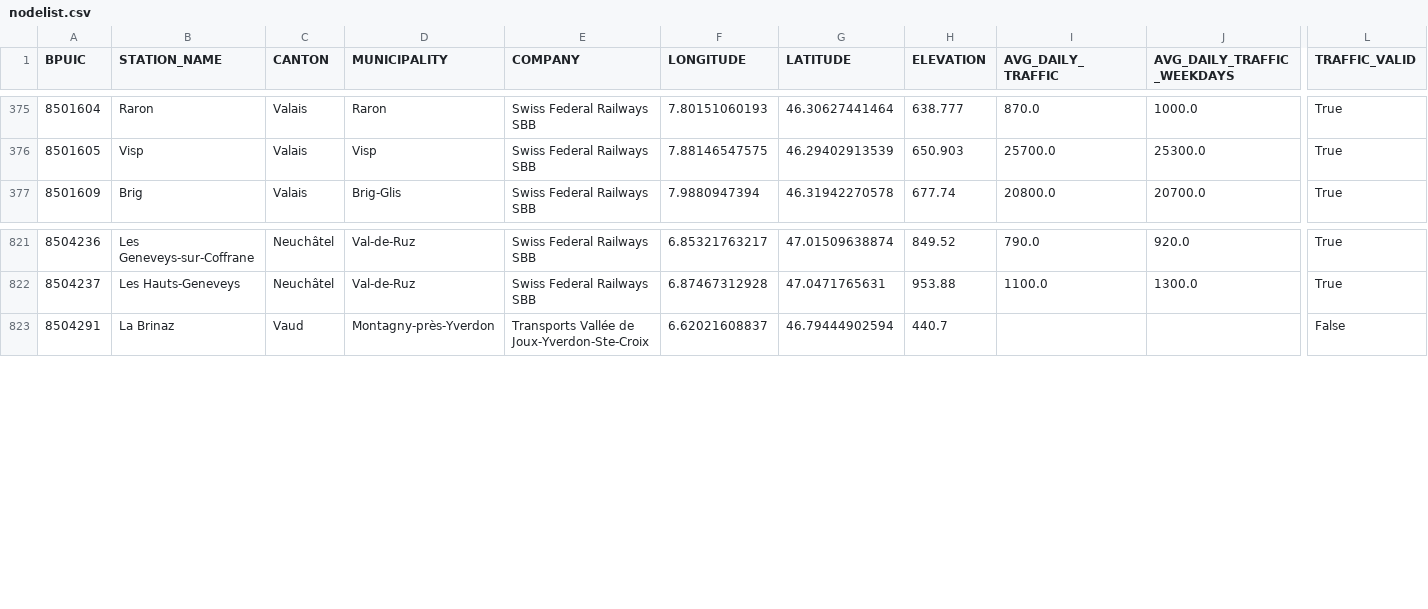
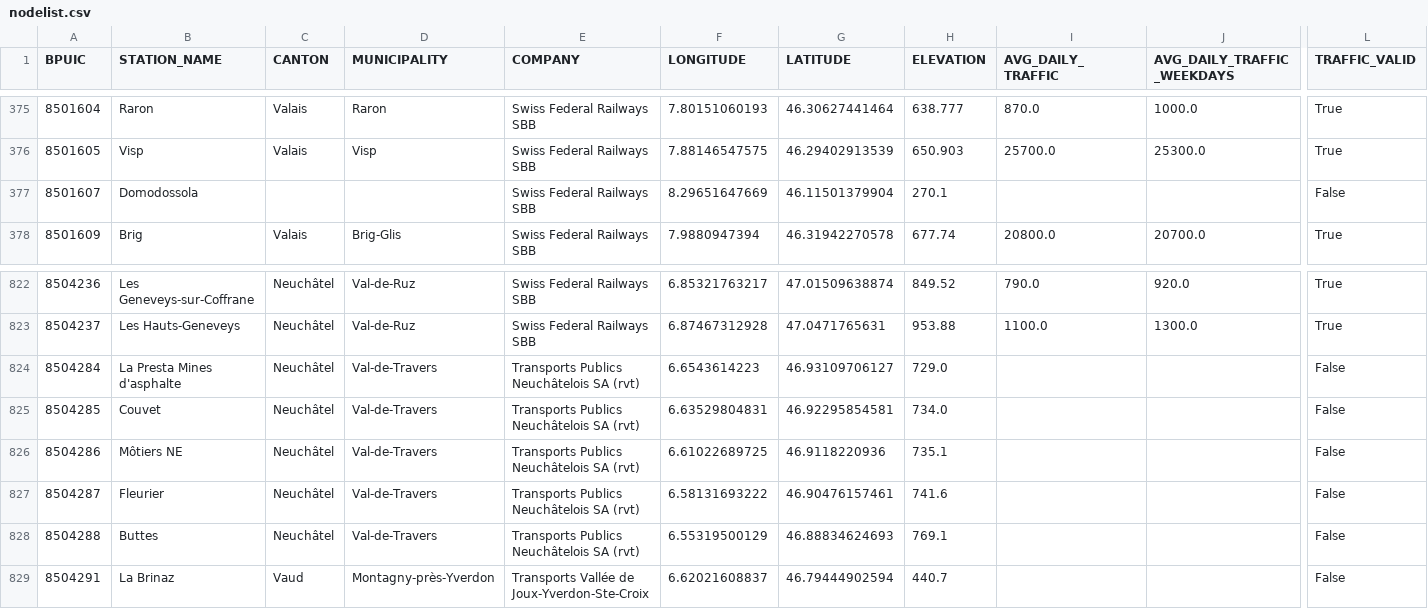
Before and after one commit to martinSter/swiss-railway-networks, a CSV file: clean/nodelist.csv, drawn as a sheet; only a part is shown, gaps mark what is left out; rows hold the shown columns only; the diff names each change by its address in the sheet, - before the commit and + after, or states it on an @@ line.

```diff
--- a/clean/nodelist.csv
+++ b/clean/nodelist.csv
+row 377: 8501607 | Domodossola |  |  | Swiss Federal Railways SBB | 8.29651647669 | 46.11501379904 | 270.1 |  |  | False
+row 824: 8504284 | La Presta Mines d'asphalte | Neuchâtel | Val-de-Travers | Transports Publics Neuchâtelois SA (rvt) | 6.6543614223 | 46.93109706127 | 729.0 |  |  | False
+row 825: 8504285 | Couvet | Neuchâtel | Val-de-Travers | Transports Publics Neuchâtelois SA (rvt) | 6.63529804831 | 46.92295854581 | 734.0 |  |  | False
+row 826: 8504286 | Môtiers NE | Neuchâtel | Val-de-Travers | Transports Publics Neuchâtelois SA (rvt) | 6.61022689725 | 46.9118220936 | 735.1 |  |  | False
+row 827: 8504287 | Fleurier | Neuchâtel | Val-de-Travers | Transports Publics Neuchâtelois SA (rvt) | 6.58131693222 | 46.90476157461 | 741.6 |  |  | False
+row 828: 8504288 | Buttes | Neuchâtel | Val-de-Travers | Transports Publics Neuchâtelois SA (rvt) | 6.55319500129 | 46.88834624693 | 769.1 |  |  | False
```
Also changed, not shown: clean/edgelist_SoCha.csv, clean/edgelist_SoSta.csv, 11 other files.
